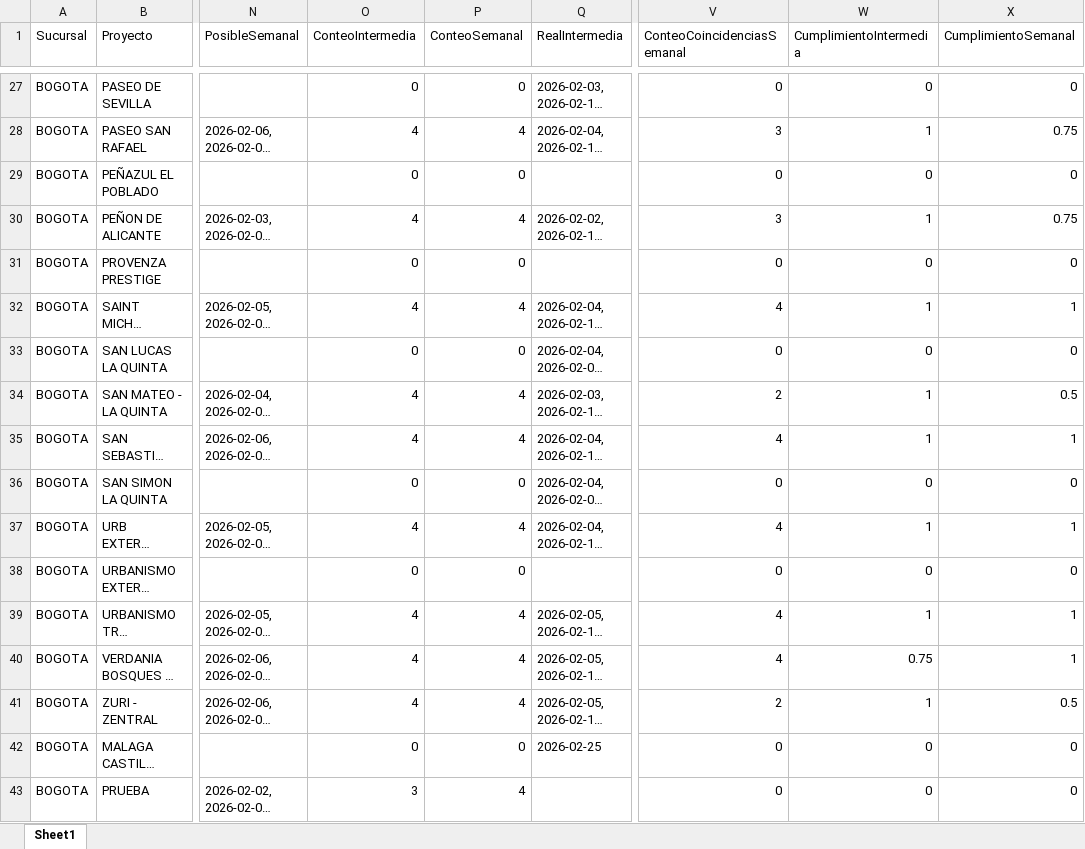
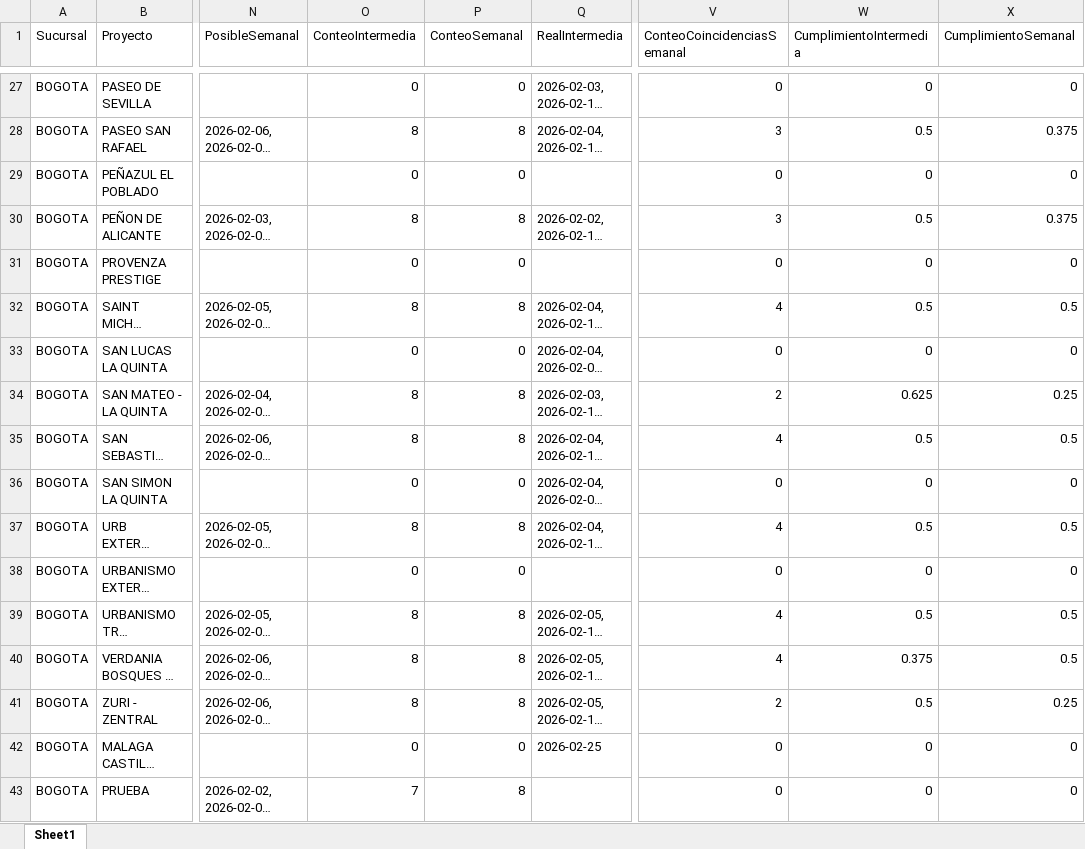
Before and after one commit to leanmarval-ui/CumplimientoActasCosta, an Excel workbook: output/calendario_comparado.xlsx, sheet Sheet1, drawn as a sheet; only a part is shown, gaps mark what is left out; long unchanged cells end in …; values as stored, in another font and other column widths than the file's, no borders; the diff covers the shown part only; the diff names each change by its address in the sheet, - before the commit and + after, or states it on an @@ line.

```diff
--- a/output/calendario_comparado.xlsx (sheet Sheet1)
+++ b/output/calendario_comparado.xlsx (sheet Sheet1)
-O28 (ConteoIntermedia): 4
+O28 (ConteoIntermedia): 8
-P28 (ConteoSemanal): 4
+P28 (ConteoSemanal): 8
-W28 (CumplimientoIntermedia): 1
+W28 (CumplimientoIntermedia): 0.5
-X28 (CumplimientoSemanal): 0.75
+X28 (CumplimientoSemanal): 0.375
-O30 (ConteoIntermedia): 4
+O30 (ConteoIntermedia): 8
-P30 (ConteoSemanal): 4
+P30 (ConteoSemanal): 8
-W30 (CumplimientoIntermedia): 1
+W30 (CumplimientoIntermedia): 0.5
-X30 (CumplimientoSemanal): 0.75
+X30 (CumplimientoSemanal): 0.375
-O32 (ConteoIntermedia): 4
+O32 (ConteoIntermedia): 8
-P32 (ConteoSemanal): 4
+P32 (ConteoSemanal): 8
-W32 (CumplimientoIntermedia): 1
+W32 (CumplimientoIntermedia): 0.5
-X32 (CumplimientoSemanal): 1
+X32 (CumplimientoSemanal): 0.5
-O34:O35 (ConteoIntermedia): 4
+O34:O35 (ConteoIntermedia): 8
-P34:P35 (ConteoSemanal): 4
+P34:P35 (ConteoSemanal): 8
-W34 (CumplimientoIntermedia): 1
+W34 (CumplimientoIntermedia): 0.625
-X34 (CumplimientoSemanal): 0.5
+X34 (CumplimientoSemanal): 0.25
-W35 (CumplimientoIntermedia): 1
+W35 (CumplimientoIntermedia): 0.5
-X35 (CumplimientoSemanal): 1
+X35 (CumplimientoSemanal): 0.5
-O37 (ConteoIntermedia): 4
+O37 (ConteoIntermedia): 8
-P37 (ConteoSemanal): 4
+P37 (ConteoSemanal): 8
-W37 (CumplimientoIntermedia): 1
+W37 (CumplimientoIntermedia): 0.5
-X37 (CumplimientoSemanal): 1
+X37 (CumplimientoSemanal): 0.5
-O39:O41 (ConteoIntermedia): 4
+O39:O41 (ConteoIntermedia): 8
-P39:P41 (ConteoSemanal): 4
+P39:P41 (ConteoSemanal): 8
-W39 (CumplimientoIntermedia): 1
+W39 (CumplimientoIntermedia): 0.5
-X39:X40 (CumplimientoSemanal): 1
+X39:X40 (CumplimientoSemanal): 0.5
-W40 (CumplimientoIntermedia): 0.75
+W40 (CumplimientoIntermedia): 0.375
-W41 (CumplimientoIntermedia): 1
+W41 (CumplimientoIntermedia): 0.5
-X41 (CumplimientoSemanal): 0.5
+X41 (CumplimientoSemanal): 0.25
-O43 (ConteoIntermedia): 3
+O43 (ConteoIntermedia): 7
-P43 (ConteoSemanal): 4
+P43 (ConteoSemanal): 8
```
Also changed, not shown: 96 edited cells elsewhere in this sheet, output/calendario_real.xlsx, output/calendario_teorico.xlsx, 2 other files.
